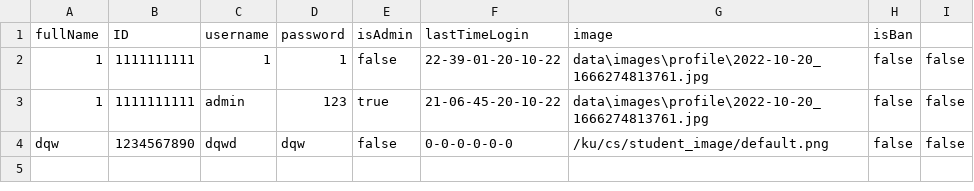
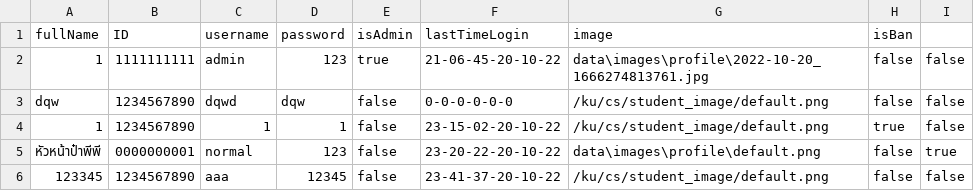
Before and after one commit to TanapatButsai/eieitest, a CSV file: data/user.csv, drawn as a sheet.

```diff
--- a/data/user.csv
+++ b/data/user.csv
@@ -1,4 +1,6 @@
 fullName,ID,username,password,isAdmin,lastTimeLogin,image,isBan
-1,1111111111,1,1,false,22-39-01-20-10-22,data\images\profile\2022-10-20_1666274813761.jpg,false,false
 1,1111111111,admin,123,true,21-06-45-20-10-22,data\images\profile\2022-10-20_1666274813761.jpg,false,false
 dqw,1234567890,dqwd,dqw,false,0-0-0-0-0-0,/ku/cs/student_image/default.png,false,false
+1,1234567890,1,1,false,23-15-02-20-10-22,/ku/cs/student_image/default.png,true,false
+หัวหน้าป๋าพีพี,0000000001,normal,123,false,23-20-22-20-10-22,data\images\profile\default.png,false,true
+123345,1234567890,aaa,12345,false,23-41-37-20-10-22,/ku/cs/student_image/default.png,false,false
```
Also changed, not shown: 11 other files.
